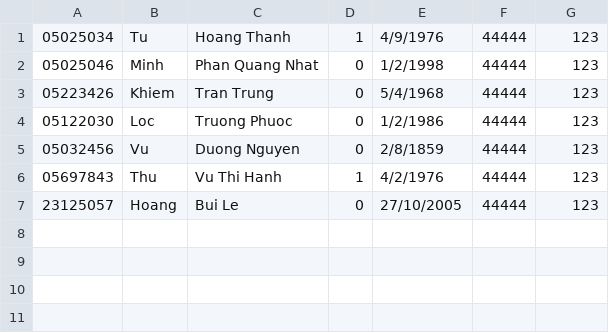
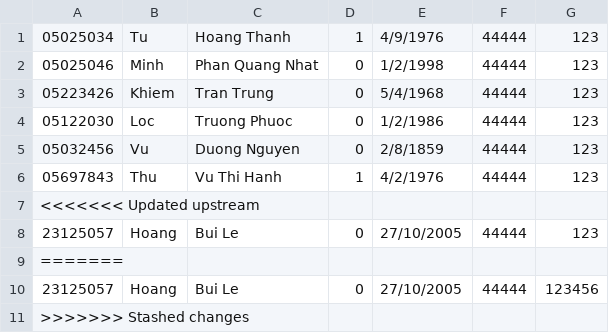
Before and after one commit to LeeHoang2710/Project_CS162-Group_5-23TT1, a CSV file: database/staff_list.csv, drawn as a sheet.

```diff
--- a/database/staff_list.csv
+++ b/database/staff_list.csv
@@ -6,2 +6,6 @@
 05697843,Thu,Vu Thi Hanh,1,4/2/1976,44444,123
+<<<<<<< Updated upstream
 23125057,Hoang,Bui Le,0,27/10/2005,44444,123
+=======
+23125057,Hoang,Bui Le,0,27/10/2005,44444,123456
+>>>>>>> Stashed changes
```
Also changed, not shown: database/class.csv, database/newsem.csv, 17 other files.
